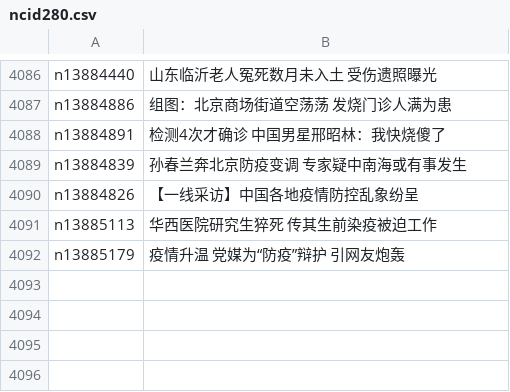
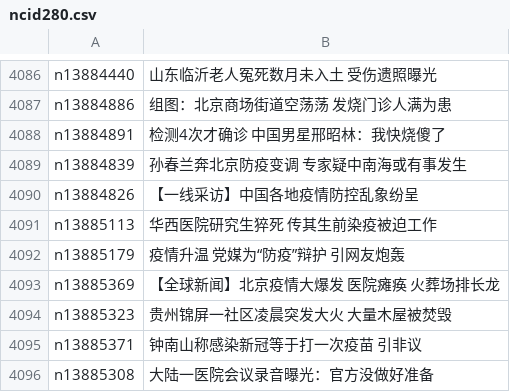
Before and after one commit to epic-marker/epoch-news, a CSV file: indexes/ncid280.csv, drawn as a sheet; only a part is shown, gaps mark what is left out.

```diff
--- a/indexes/ncid280.csv
+++ b/indexes/ncid280.csv
@@ -4092 +4092,5 @@ n13885113,华西医院研究生猝死 传其生前染疫被迫工作
 n13885179,疫情升温 党媒为“防疫”辩护 引网友炮轰
+n13885369,【全球新闻】北京疫情大爆发 医院瘫痪 火葬场排长龙
+n13885323,贵州锦屏一社区凌晨突发大火 大量木屋被焚毁
+n13885371,钟南山称感染新冠等于打一次疫苗 引非议
+n13885308,大陆一医院会议录音曝光：官方没做好准备
```
Also changed, not shown: indexes/ncid1078159.csv, indexes/ncid277.csv, 38 other files.
